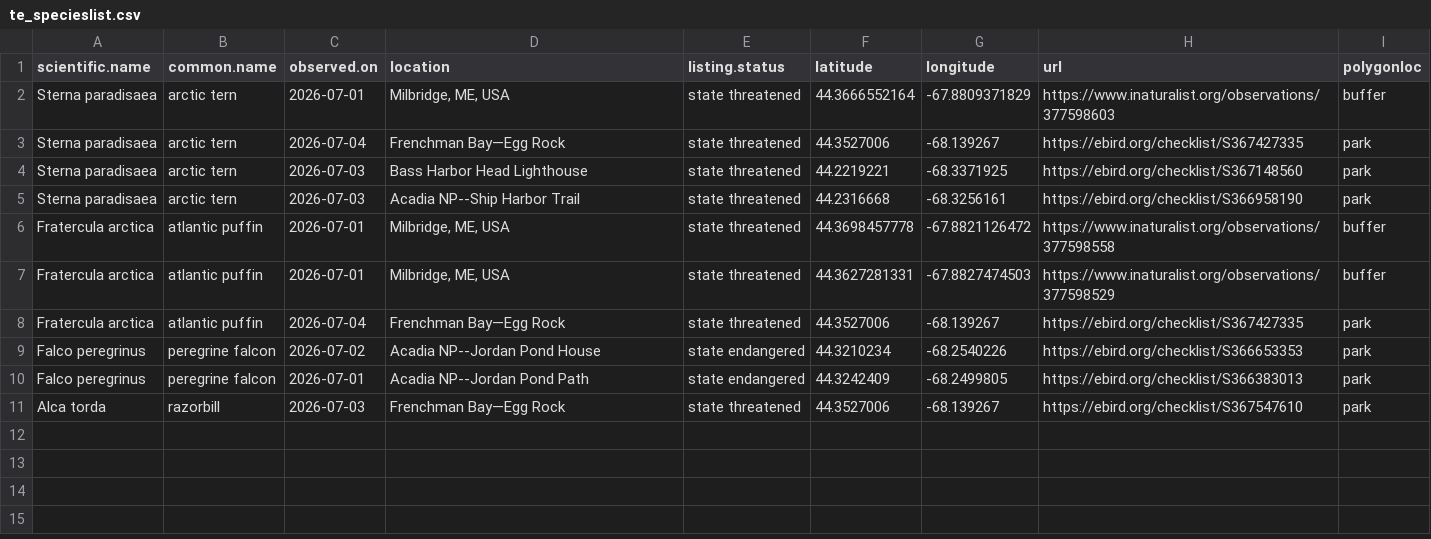
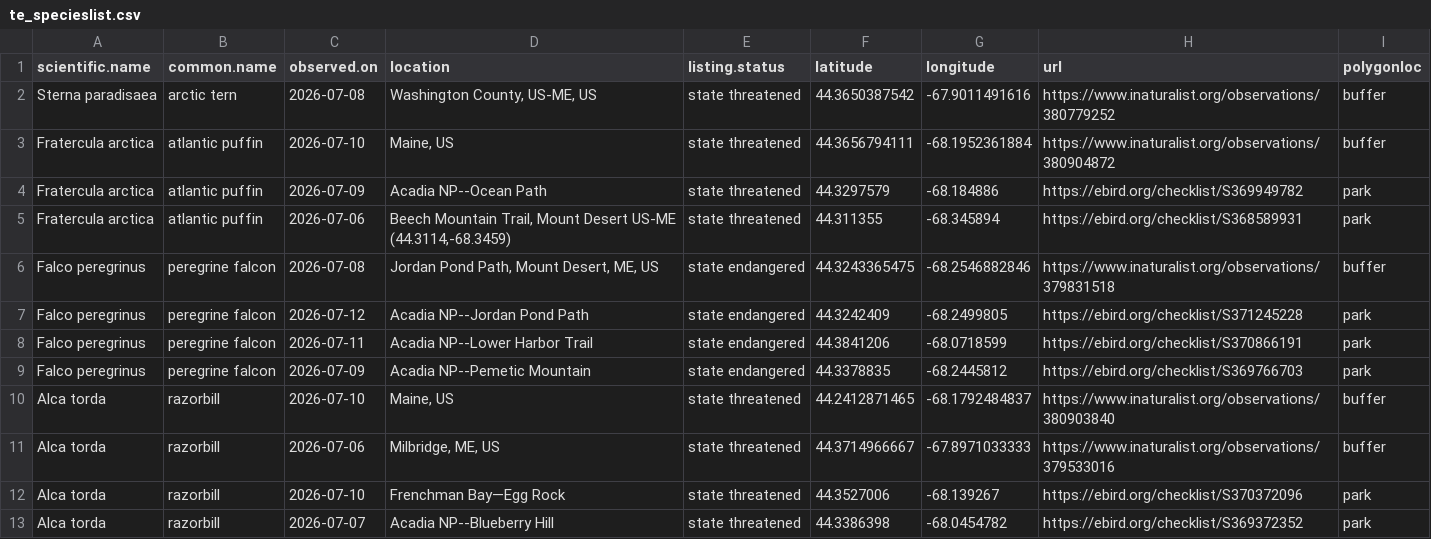
Before and after one commit to Kylelima21/ANP_managers_report, a CSV file: email_alerts/outputs/te_specieslist.csv, drawn as a sheet.

```diff
--- a/email_alerts/outputs/te_specieslist.csv
+++ b/email_alerts/outputs/te_specieslist.csv
@@ -1,11 +1,13 @@
 "scientific.name","common.name","observed.on","location","listing.status","latitude","longitude","url","polygonloc"
-"Sterna paradisaea","arctic tern",2026-07-01,"Milbridge, ME, USA","state threatened",44.3666552164,-67.8809371829,"https://www.inaturalist.org/observations/377598603","buffer"
-"Sterna paradisaea","arctic tern",2026-07-04,"Frenchman Bay—Egg Rock","state threatened",44.3527006,-68.139267,"https://ebird.org/checklist/S367427335","park"
-"Sterna paradisaea","arctic tern",2026-07-03,"Bass Harbor Head Lighthouse","state threatened",44.2219221,-68.3371925,"https://ebird.org/checklist/S367148560","park"
-"Sterna paradisaea","arctic tern",2026-07-03,"Acadia NP--Ship Harbor Trail","state threatened",44.2316668,-68.3256161,"https://ebird.org/checklist/S366958190","park"
-"Fratercula arctica","atlantic puffin",2026-07-01,"Milbridge, ME, USA","state threatened",44.3698457778,-67.8821126472,"https://www.inaturalist.org/observations/377598558","buffer"
-"Fratercula arctica","atlantic puffin",2026-07-01,"Milbridge, ME, USA","state threatened",44.3627281331,-67.8827474503,"https://www.inaturalist.org/observations/377598529","buffer"
-"Fratercula arctica","atlantic puffin",2026-07-04,"Frenchman Bay—Egg Rock","state threatened",44.3527006,-68.139267,"https://ebird.org/checklist/S367427335","park"
-"Falco peregrinus","peregrine falcon",2026-07-02,"Acadia NP--Jordan Pond House","state endangered",44.3210234,-68.2540226,"https://ebird.org/checklist/S366653353","park"
-"Falco peregrinus","peregrine falcon",2026-07-01,"Acadia NP--Jordan Pond Path","state endangered",44.3242409,-68.2499805,"https://ebird.org/checklist/S366383013","park"
-"Alca torda","razorbill",2026-07-03,"Frenchman Bay—Egg Rock","state threatened",44.3527006,-68.139267,"https://ebird.org/checklist/S367547610","park"
+"Sterna paradisaea","arctic tern",2026-07-08,"Washington County, US-ME, US","state threatened",44.3650387542,-67.9011491616,"https://www.inaturalist.org/observations/380779252","buffer"
+"Fratercula arctica","atlantic puffin",2026-07-10,"Maine, US","state threatened",44.3656794111,-68.1952361884,"https://www.inaturalist.org/observations/380904872","buffer"
+"Fratercula arctica","atlantic puffin",2026-07-09,"Acadia NP--Ocean Path","state threatened",44.3297579,-68.184886,"https://ebird.org/checklist/S369949782","park"
+"Fratercula arctica","atlantic puffin",2026-07-06,"Beech Mountain Trail, Mount Desert US-ME (44.3114,-68.3459)","state threatened",44.311355,-68.345894,"https://ebird.org/checklist/S368589931","park"
+"Falco peregrinus","peregrine falcon",2026-07-08,"Jordan Pond Path, Mount Desert, ME, US","state endangered",44.3243365475,-68.2546882846,"https://www.inaturalist.org/observations/379831518","buffer"
+"Falco peregrinus","peregrine falcon",2026-07-12,"Acadia NP--Jordan Pond Path","state endangered",44.3242409,-68.2499805,"https://ebird.org/checklist/S371245228","park"
+"Falco peregrinus","peregrine falcon",2026-07-11,"Acadia NP--Lower Harbor Trail","state endangered",44.3841206,-68.0718599,"https://ebird.org/checklist/S370866191","park"
+"Falco peregrinus","peregrine falcon",2026-07-09,"Acadia NP--Pemetic Mountain","state endangered",44.3378835,-68.2445812,"https://ebird.org/checklist/S369766703","park"
+"Alca torda","razorbill",2026-07-10,"Maine, US","state threatened",44.2412871465,-68.1792484837,"https://www.inaturalist.org/observations/380903840","buffer"
+"Alca torda","razorbill",2026-07-06,"Milbridge, ME, US","state threatened",44.3714966667,-67.8971033333,"https://www.inaturalist.org/observations/379533016","buffer"
+"Alca torda","razorbill",2026-07-10,"Frenchman Bay—Egg Rock","state threatened",44.3527006,-68.139267,"https://ebird.org/checklist/S370372096","park"
+"Alca torda","razorbill",2026-07-07,"Acadia NP--Blueberry Hill","state threatened",44.3386398,-68.0454782,"https://ebird.org/checklist/S369372352","park"
```
Also changed, not shown: email_alerts/outputs/rare_specieslist.csv, 4 other files.
